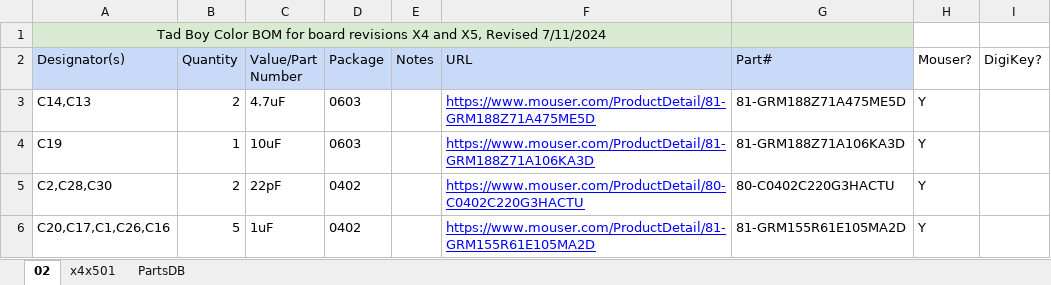
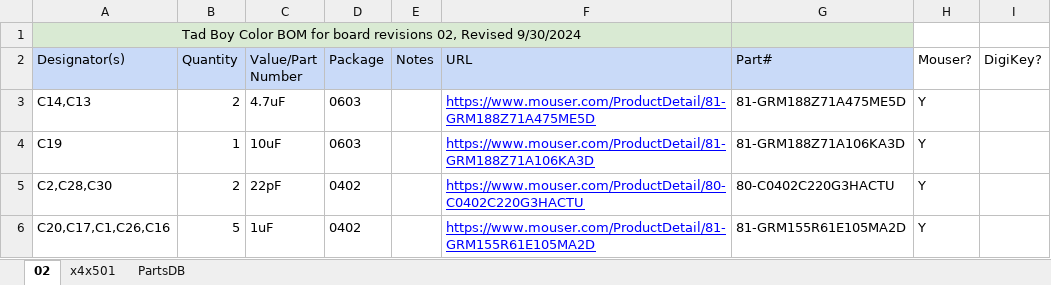
Before and after one commit to leggomyfroggo/TBC, an Excel workbook: bom.xlsx, sheet 02, drawn as a sheet; only a part is shown; values as stored, in another font and other column widths than the file's, no borders; charts and pictures not drawn; the diff names each change by its address in the sheet, - before the commit and + after, or states it on an @@ line.

Commit message:
Another BOM update

```diff
--- a/bom.xlsx (sheet 02)
+++ b/bom.xlsx (sheet 02)
-A1 (Designator(s)): …board revisions X4 and X5, Revised 7/11/2024
+A1 (Designator(s)): …board revisions 02, Revised 9/30/2024
```
